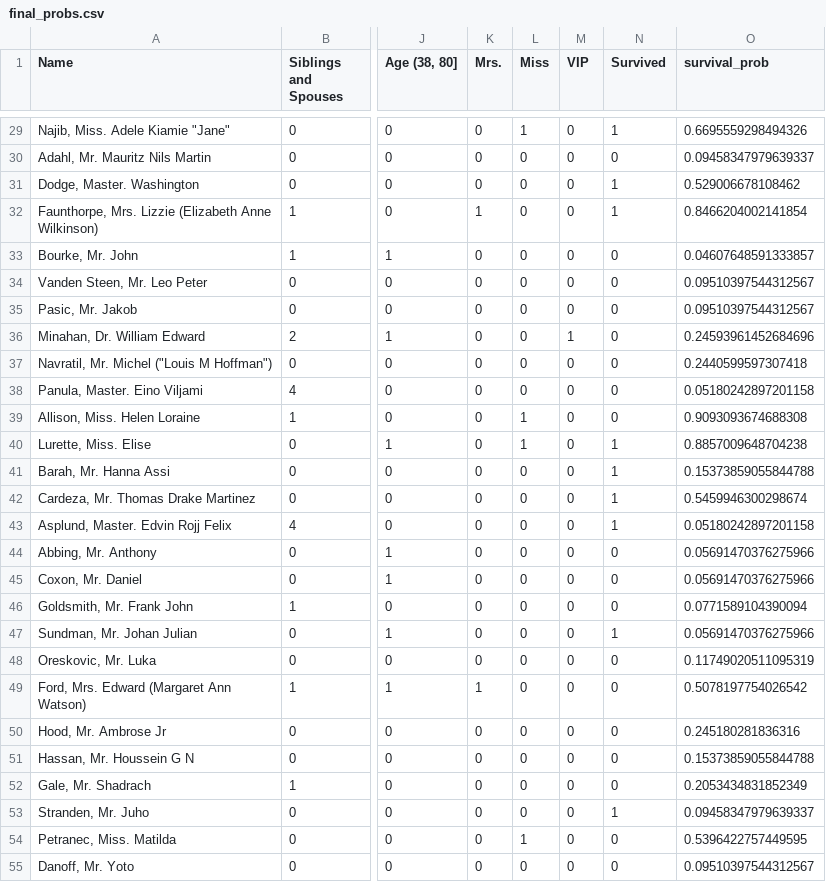
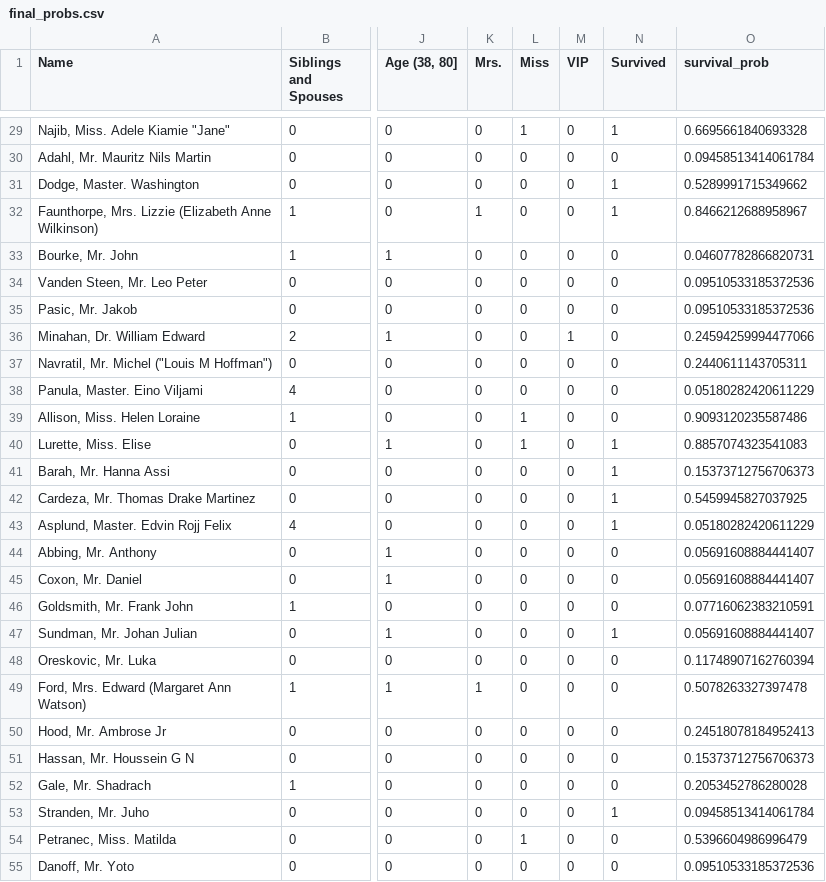
Before and after one commit to szilviaaltorjai/tabs_modelclassifier, a CSV file: resources/final_probs.csv, drawn as a sheet; only a part is shown, gaps mark what is left out; the diff covers the shown part only; the diff names each change by its address in the sheet, - before the commit and + after, or states it on an @@ line.

```diff
--- a/resources/final_probs.csv
+++ b/resources/final_probs.csv
-O29 (survival_prob): 0.6695559298494326
+O29 (survival_prob): 0.6695661840693328
-O30 (survival_prob): 0.09458347979639337
+O30 (survival_prob): 0.09458513414061784
-O31 (survival_prob): 0.529006678108462
+O31 (survival_prob): 0.5289991715349662
-O32 (survival_prob): 0.8466204002141854
+O32 (survival_prob): 0.8466212688958967
-O33 (survival_prob): 0.04607648591333857
+O33 (survival_prob): 0.04607782866820731
-O34:O35 (survival_prob): 0.09510397544312567
+O34:O35 (survival_prob): 0.09510533185372536
-O36 (survival_prob): 0.24593961452684696
+O36 (survival_prob): 0.24594259994477066
-O37 (survival_prob): 0.2440599597307418
+O37 (survival_prob): 0.2440611143705311
-O38 (survival_prob): 0.05180242897201158
+O38 (survival_prob): 0.05180282420611229
-O39 (survival_prob): 0.9093093674688308
+O39 (survival_prob): 0.9093120235587486
-O40 (survival_prob): 0.8857009648704238
+O40 (survival_prob): 0.8857074323541083
-O41 (survival_prob): 0.15373859055844788
+O41 (survival_prob): 0.15373712756706373
-O42 (survival_prob): 0.5459946300298674
+O42 (survival_prob): 0.5459945827037925
-O43 (survival_prob): 0.05180242897201158
+O43 (survival_prob): 0.05180282420611229
-O44:O45 (survival_prob): 0.05691470376275966
+O44:O45 (survival_prob): 0.05691608884441407
-O46 (survival_prob): 0.0771589104390094
+O46 (survival_prob): 0.07716062383210591
-O47 (survival_prob): 0.05691470376275966
+O47 (survival_prob): 0.05691608884441407
-O48 (survival_prob): 0.11749020511095319
+O48 (survival_prob): 0.11748907162760394
-O49 (survival_prob): 0.5078197754026542
+O49 (survival_prob): 0.5078263327397478
-O50 (survival_prob): 0.245180281836316
+O50 (survival_prob): 0.24518078184952413
-O51 (survival_prob): 0.15373859055844788
+O51 (survival_prob): 0.15373712756706373
-O52 (survival_prob): 0.2053434831852349
+O52 (survival_prob): 0.2053452786280028
-O53 (survival_prob): 0.09458347979639337
+O53 (survival_prob): 0.09458513414061784
-O54 (survival_prob): 0.5396422757449595
+O54 (survival_prob): 0.5396604986996479
-O55 (survival_prob): 0.09510397544312567
+O55 (survival_prob): 0.09510533185372536
```
Also changed, not shown: 116 edited cells elsewhere in this file, 7 other files.
